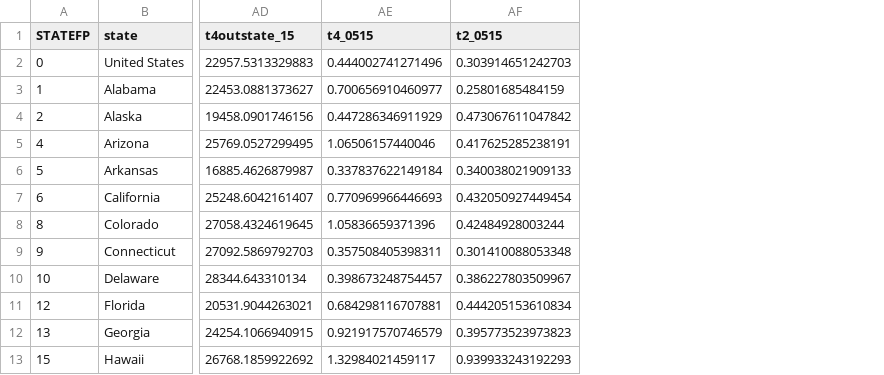
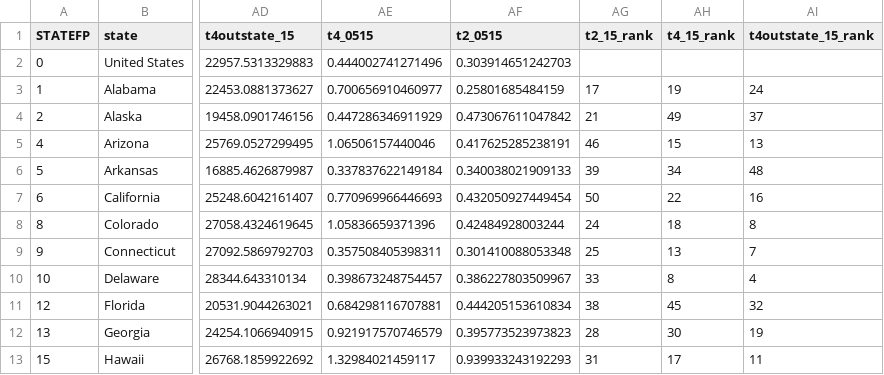
Before and after one commit to UrbanInstitute/higher-education, a CSV file: data/statedata.csv, drawn as a sheet; only a part is shown, gaps mark what is left out; the diff names each change by its address in the sheet, - before the commit and + after, or states it on an @@ line.

Commit message:
add rank chart lolllll

```diff
--- a/data/statedata.csv
+++ b/data/statedata.csv
+column AG (t2_15_rank), rows 3-13: 17 | 21 | 46 | 39 | 50 | 24 | 25 | 33 | 38 | 28 | 31
+column AH (t4_15_rank), rows 3-13: 19 | 49 | 15 | 34 | 22 | 18 | 13 | 8 | 45 | 30 | 17
+column AI (t4outstate_15_rank), rows 3-13: 24 | 37 | 13 | 48 | 16 | 8 | 7 | 4 | 32 | 19 | 11
```
Also changed, not shown: 5 other files.
